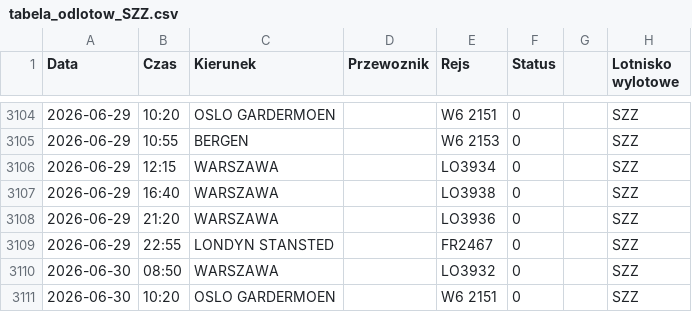
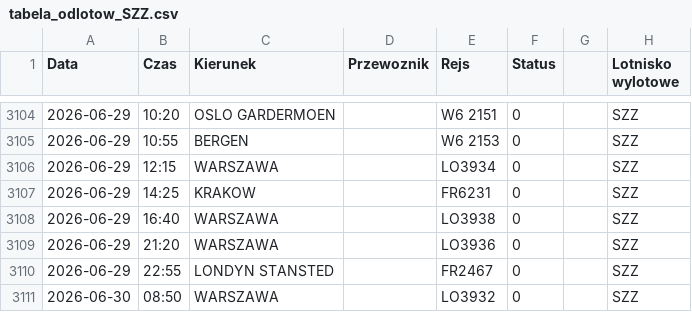
Before and after one commit to grzegorz-nowacki/departures-scraper, a CSV file: scraper/scraper_output/tabela_odlotow_SZZ.csv, drawn as a sheet; only a part is shown, gaps mark what is left out; the shorter side is filled out with more unchanged rows.

```diff
--- a/scraper/scraper_output/tabela_odlotow_SZZ.csv
+++ b/scraper/scraper_output/tabela_odlotow_SZZ.csv
@@ -3106,2 +3106,3 @@ Data;Czas;Kierunek;Przewoznik;Rejs;Status;;Lotnisko wylotowe
 2026-06-29;12:15;WARSZAWA;;LO3934;0;;"SZZ"
+2026-06-29;14:25;KRAKOW;;FR6231;0;;"SZZ"
 2026-06-29;16:40;WARSZAWA;;LO3938;0;;"SZZ"
```
Also changed, not shown: scraper/scraper_output/tabela_odlotow_RZE.csv, 1 other file.
